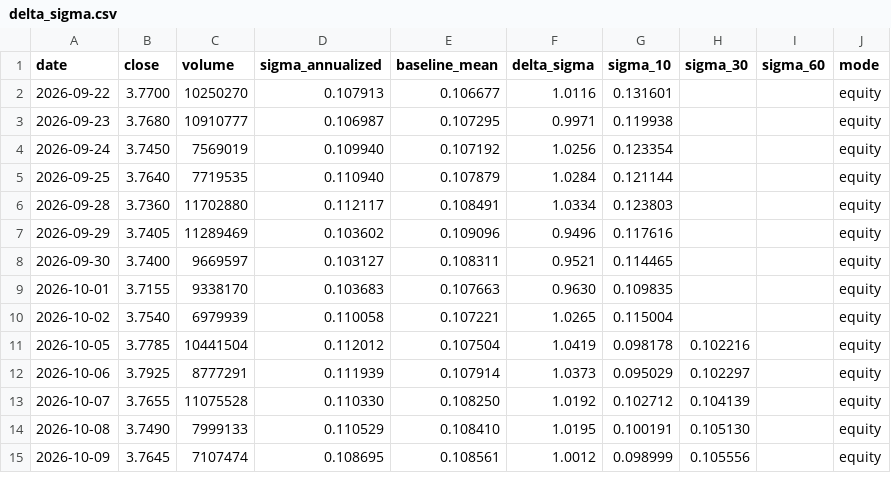
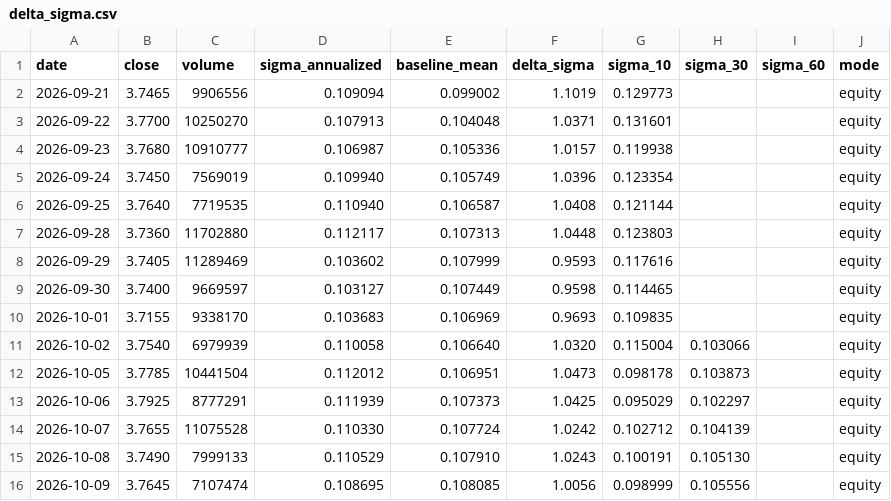
Before and after one commit to ruicsh/vallmon, a CSV file: data/delta_sigma.csv, drawn as a sheet; only a part is shown; the diff covers the shown part only.

Commit message:
chore(vallmon): rebuild the log after an early-history revision
Yahoo revised the ETF's first sessions, moving the seed sigma (the window
ending 2026-09-18) from 0.106677 to 0.099002.  Because the baseline is still
an expanding mean over only 25-27 readings, that one early sigma feeds every
baseline in the file, so all 25 stored rows drifted (baseline_mean and
delta_sigma, 2.5% at the oldest down to 0.09% at the newest) and the strict
guard refused to append.

Rebuilt from source: 27 readings, switch state preserved for the 25 that had
one.  The corrected history reaches one session further back, so 2026-09-21
is now the first reading.  A follow-up run --ci --strict is clean.

```diff
--- a/data/delta_sigma.csv
+++ b/data/delta_sigma.csv
@@ -1,15 +1,16 @@
 date,close,volume,sigma_annualized,baseline_mean,delta_sigma,sigma_10,sigma_30,sigma_60,mode
-2026-09-22,3.7700,10250270,0.107913,0.106677,1.0116,0.131601,,,equity
-2026-09-23,3.7680,10910777,0.106987,0.107295,0.9971,0.119938,,,equity
-2026-09-24,3.7450,7569019,0.109940,0.107192,1.0256,0.123354,,,equity
-2026-09-25,3.7640,7719535,0.110940,0.107879,1.0284,0.121144,,,equity
-2026-09-28,3.7360,11702880,0.112117,0.108491,1.0334,0.123803,,,equity
-2026-09-29,3.7405,11289469,0.103602,0.109096,0.9496,0.117616,,,equity
-2026-09-30,3.7400,9669597,0.103127,0.108311,0.9521,0.114465,,,equity
-2026-10-01,3.7155,9338170,0.103683,0.107663,0.9630,0.109835,,,equity
-2026-10-02,3.7540,6979939,0.110058,0.107221,1.0265,0.115004,,,equity
-2026-10-05,3.7785,10441504,0.112012,0.107504,1.0419,0.098178,0.102216,,equity
-2026-10-06,3.7925,8777291,0.111939,0.107914,1.0373,0.095029,0.102297,,equity
-2026-10-07,3.7655,11075528,0.110330,0.108250,1.0192,0.102712,0.104139,,equity
-2026-10-08,3.7490,7999133,0.110529,0.108410,1.0195,0.100191,0.105130,,equity
-2026-10-09,3.7645,7107474,0.108695,0.108561,1.0012,0.098999,0.105556,,equity
+2026-09-21,3.7465,9906556,0.109094,0.099002,1.1019,0.129773,,,equity
+2026-09-22,3.7700,10250270,0.107913,0.104048,1.0371,0.131601,,,equity
+2026-09-23,3.7680,10910777,0.106987,0.105336,1.0157,0.119938,,,equity
+2026-09-24,3.7450,7569019,0.109940,0.105749,1.0396,0.123354,,,equity
+2026-09-25,3.7640,7719535,0.110940,0.106587,1.0408,0.121144,,,equity
+2026-09-28,3.7360,11702880,0.112117,0.107313,1.0448,0.123803,,,equity
+2026-09-29,3.7405,11289469,0.103602,0.107999,0.9593,0.117616,,,equity
+2026-09-30,3.7400,9669597,0.103127,0.107449,0.9598,0.114465,,,equity
+2026-10-01,3.7155,9338170,0.103683,0.106969,0.9693,0.109835,,,equity
+2026-10-02,3.7540,6979939,0.110058,0.106640,1.0320,0.115004,0.103066,,equity
+2026-10-05,3.7785,10441504,0.112012,0.106951,1.0473,0.098178,0.103873,,equity
+2026-10-06,3.7925,8777291,0.111939,0.107373,1.0425,0.095029,0.102297,,equity
+2026-10-07,3.7655,11075528,0.110330,0.107724,1.0242,0.102712,0.104139,,equity
+2026-10-08,3.7490,7999133,0.110529,0.107910,1.0243,0.100191,0.105130,,equity
+2026-10-09,3.7645,7107474,0.108695,0.108085,1.0056,0.098999,0.105556,,equity
```
Also changed, not shown: 1 added row and 26 edited cells elsewhere in this file, 1 other file.
